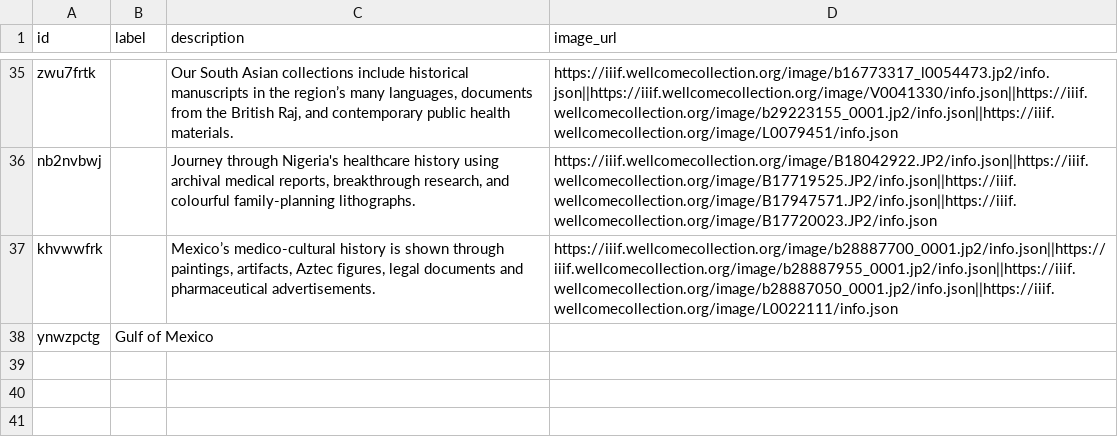
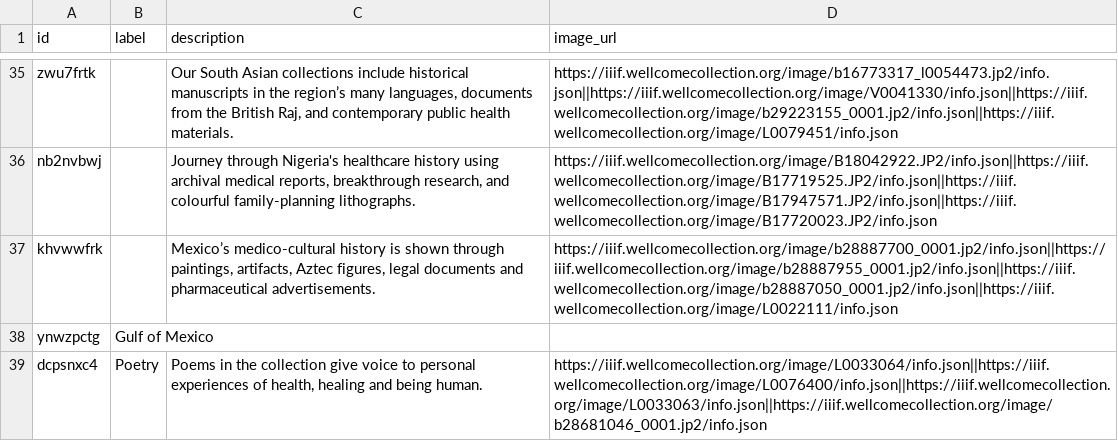
Before and after one commit to wellcomecollection/catalogue-pipeline, a CSV file: catalogue_graph/src/graph/sources/weco_concepts/wellcome_collection_authority.csv, drawn as a sheet; only a part is shown, gaps mark what is left out; the diff names each change by its address in the sheet, - before the commit and + after, or states it on an @@ line.

Commit message:
Give the LCSH Poetry concept the curated Poetry label, description and images
Backstage added the LCSH heading to the works that used to carry a
label-derived Poetry subject, so most of them now sit under the LCSH
concept rather than the MeSH one behind the landing-page card. The row
lets the Featured card move to the LCSH concept without losing its label,
description or images.

```diff
--- a/catalogue_graph/src/graph/sources/weco_concepts/wellcome_collection_authority.csv
+++ b/catalogue_graph/src/graph/sources/weco_concepts/wellcome_collection_authority.csv
+row 39: dcpsnxc4 | Poetry | Poems in the collection give voice to personal experiences of health, healing and being human. | https://iiif.wellcomecollection.org/image/L0033064/info.json||https://iiif.wellcomecollection.org/image/L0076400/info.json||https://iiif.wellcomecollection.org/image/L0033063/info.json||https://iiif.wellcomecollection.org/image/b28681046_0001.jp2/info.json
```
